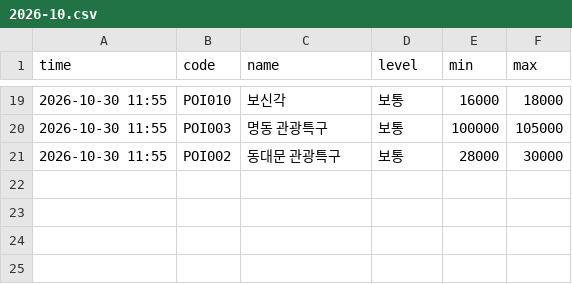
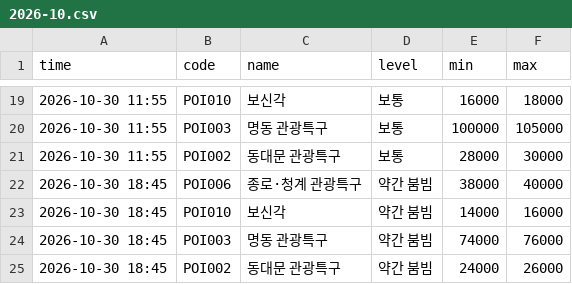
Before and after one commit to hoohdini/KR_Lunch, a CSV file: data/history/2026-10.csv, drawn as a sheet; only a part is shown, gaps mark what is left out; the diff names each change by its address in the sheet, - before the commit and + after, or states it on an @@ line.

```diff
--- a/data/history/2026-10.csv
+++ b/data/history/2026-10.csv
+row 22: 2026-10-30 18:45 | POI006 | 종로·청계 관광특구 | 약간 붐빔 | 38000 | 40000
+row 23: 2026-10-30 18:45 | POI010 | 보신각 | 약간 붐빔 | 14000 | 16000
+row 24: 2026-10-30 18:45 | POI003 | 명동 관광특구 | 약간 붐빔 | 74000 | 76000
+row 25: 2026-10-30 18:45 | POI002 | 동대문 관광특구 | 약간 붐빔 | 24000 | 26000
```
Also changed, not shown: 1 other file.
